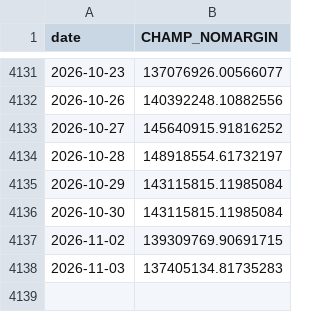
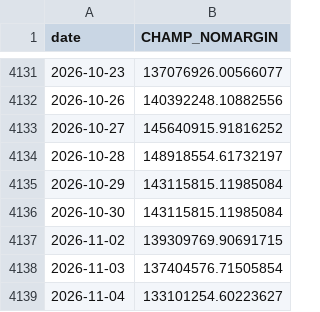
Before and after one commit to sunghakg/bube-v1-dashboard, a CSV file: data/champ_nomargin/equity_curves.csv, drawn as a sheet; only a part is shown, gaps mark what is left out.

```diff
--- a/data/champ_nomargin/equity_curves.csv
+++ b/data/champ_nomargin/equity_curves.csv
@@ -4137,2 +4137,3 @@ date,CHAMP_NOMARGIN
 2026-11-02,139309769.90691715
-2026-11-03,137405134.81735283
+2026-11-03,137404576.71505854
+2026-11-04,133101254.60223627
```
Also changed, not shown: data/champ_nomargin/daily.csv, data/champ_nomargin/trades_champ.csv, 12 other files.
